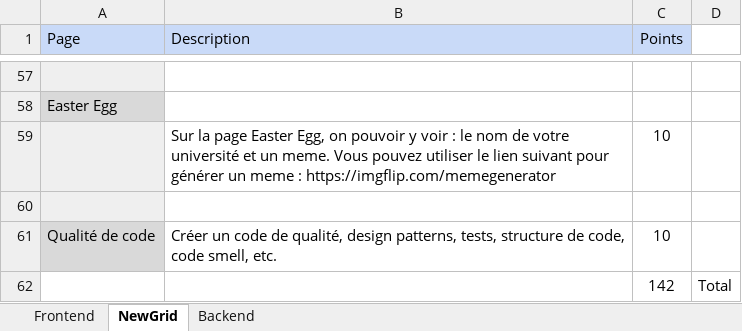
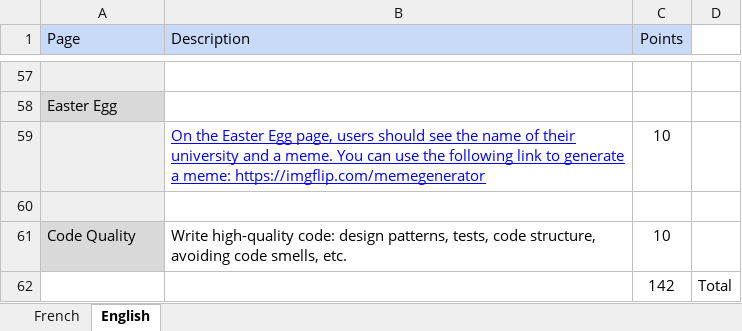
Before and after one commit to ThierryBeaulieu/CSGames_Web_2026, an Excel workbook: Correction CSGames.xlsx, sheet English, drawn as a sheet; only a part is shown, gaps mark what is left out; values as stored, in another font and other column widths than the file's, no borders; charts and pictures not drawn; the diff covers the shown part only; the diff names each change by its address in the sheet, - before the commit and + after, or states it on an @@ line.

Commit message:
add correction in English

```diff
--- a/Correction CSGames.xlsx (sheet English)
+++ b/Correction CSGames.xlsx (sheet English)
-sheet tab: Frontend
+sheet tab: French
-sheet tab: NewGrid
+sheet tab: English
-sheet tab: Backend
-B59 (Description): Sur la page Easter Egg, on pouvoir y voir : le nom de votre université et un meme. Vous pouvez utiliser le lien suivant pour générer un meme : https://imgflip.com/memegenerator
+B59 (Description): On the Easter Egg page, users should see the name of their university and a meme. You can use the following link to generate a meme: https://imgflip.com/memegenerator
@@ B59 underline: off → on, text colour: black → #0000FF @@
-A61 (Page): Qualité de code
+A61 (Page): Code Quality
-B61 (Description): Créer un code de qualité, design patterns, tests, structure de code, code smell, etc.
+B61 (Description): Write high-quality code: design patterns, tests, code structure, avoiding code smells, etc.
```
Also changed, not shown: 44 edited cells elsewhere in this sheet, sheet French, charts or pictures, 1 other file.
